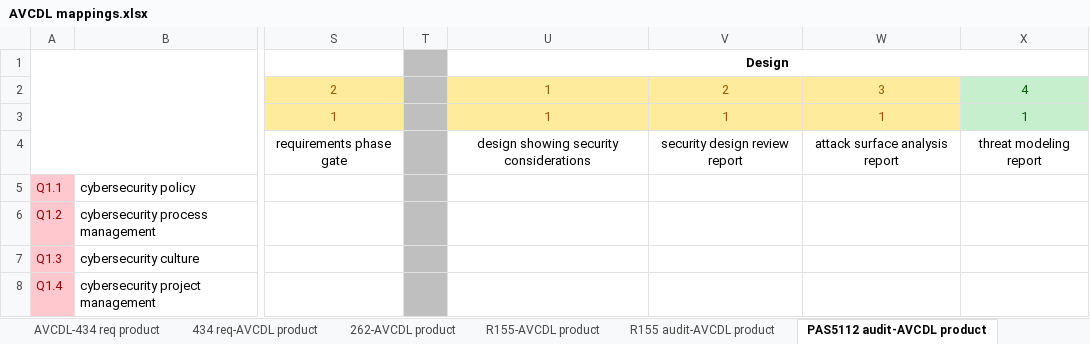
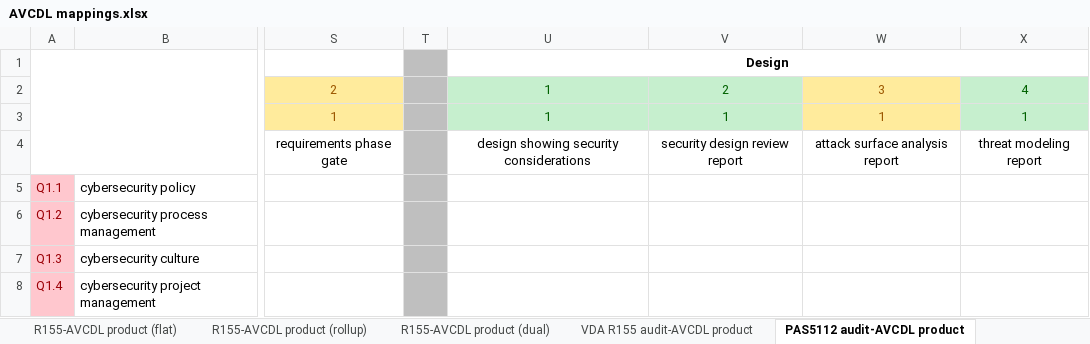
Before and after one commit to nutonomy/AVCDL, an Excel workbook: distribution/reference_documents/working_material/AVCDL mappings.xlsx, sheet PAS5112 audit-AVCDL product, drawn as a sheet; only a part is shown, gaps mark what is left out; values as stored, in another font and other column widths than the file's, no borders; the diff names each change by its address in the sheet, - before the commit and + after, or states it on an @@ line.

Commit message:
rewrote R155 fulfillment document based on R155 interpretation document / expanded AVCDL mappings spreadsheet

```diff
--- a/distribution/reference_documents/working_material/AVCDL mappings.xlsx (sheet PAS5112 audit-AVCDL product)
+++ b/distribution/reference_documents/working_material/AVCDL mappings.xlsx (sheet PAS5112 audit-AVCDL product)
-sheet tab: R155 audit-AVCDL product
+sheet tab: VDA R155 audit-AVCDL product
+sheet tab: R155-AVCDL product (flat)
+sheet tab: R155-AVCDL product (rollup)
+sheet tab: R155-AVCDL product (dual)
@@ U2:V3 fill: #FFEB9C → #C6EFCE, text colour: #9C5700 → #006100 @@
```
Also changed, not shown: sheet R155-AVCDL product, sheet 434 req-AVCDL product, sheet AVCDL-434 req product, sheet AVCDL req-434 phase req, sheet 089 req-AVCDL product, sheet 434 req-R155, other sheet tabs, source/reference_documents/working_material/AVCDL mappings.xlsx, 2 other files.
